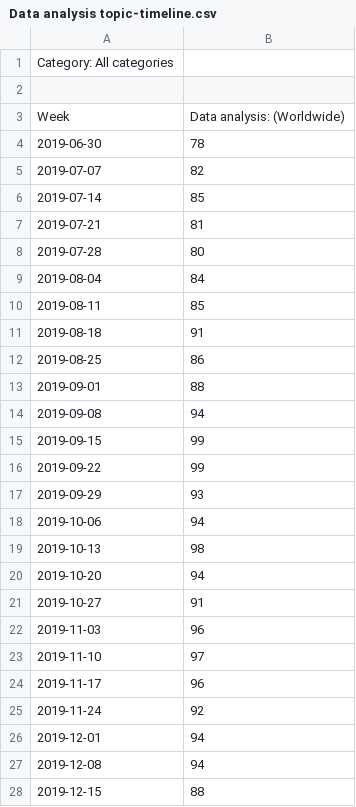
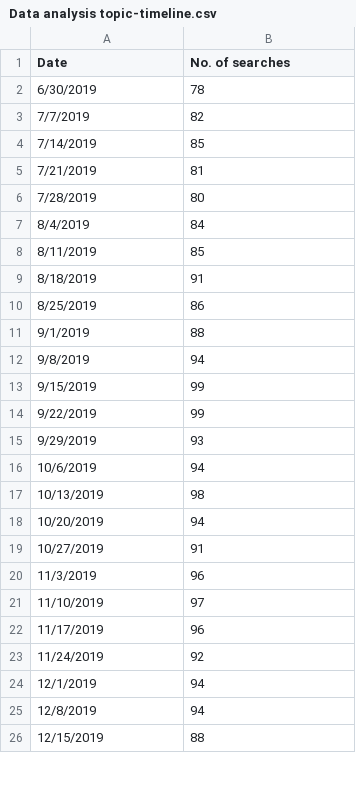
Before and after one commit to IbtisamBeik/Google-trends, a CSV file: Data/Data analysis topic-timeline.csv, drawn as a sheet; only a part is shown; the diff covers the shown part only.

```diff
--- a/Data/Data analysis topic-timeline.csv
+++ b/Data/Data analysis topic-timeline.csv
@@ -1,28 +1,26 @@
-Category: All categories
-
-Week,Data analysis: (Worldwide)
-2019-06-30,78
-2019-07-07,82
-2019-07-14,85
-2019-07-21,81
-2019-07-28,80
-2019-08-04,84
-2019-08-11,85
-2019-08-18,91
-2019-08-25,86
-2019-09-01,88
-2019-09-08,94
-2019-09-15,99
-2019-09-22,99
-2019-09-29,93
-2019-10-06,94
-2019-10-13,98
-2019-10-20,94
-2019-10-27,91
-2019-11-03,96
-2019-11-10,97
-2019-11-17,96
-2019-11-24,92
-2019-12-01,94
-2019-12-08,94
-2019-12-15,88
+Date,No. of searches
+6/30/2019,78
+7/7/2019,82
+7/14/2019,85
+7/21/2019,81
+7/28/2019,80
+8/4/2019,84
+8/11/2019,85
+8/18/2019,91
+8/25/2019,86
+9/1/2019,88
+9/8/2019,94
+9/15/2019,99
+9/22/2019,99
+9/29/2019,93
+10/6/2019,94
+10/13/2019,98
+10/20/2019,94
+10/27/2019,91
+11/3/2019,96
+11/10/2019,97
+11/17/2019,96
+11/24/2019,92
+12/1/2019,94
+12/8/2019,94
+12/15/2019,88
```
Also changed, not shown: 27 edited cells elsewhere in this file, Data/Data analysis term-geoMap.csv, Data/Data analysis term-timeline.csv, 4 other files.
